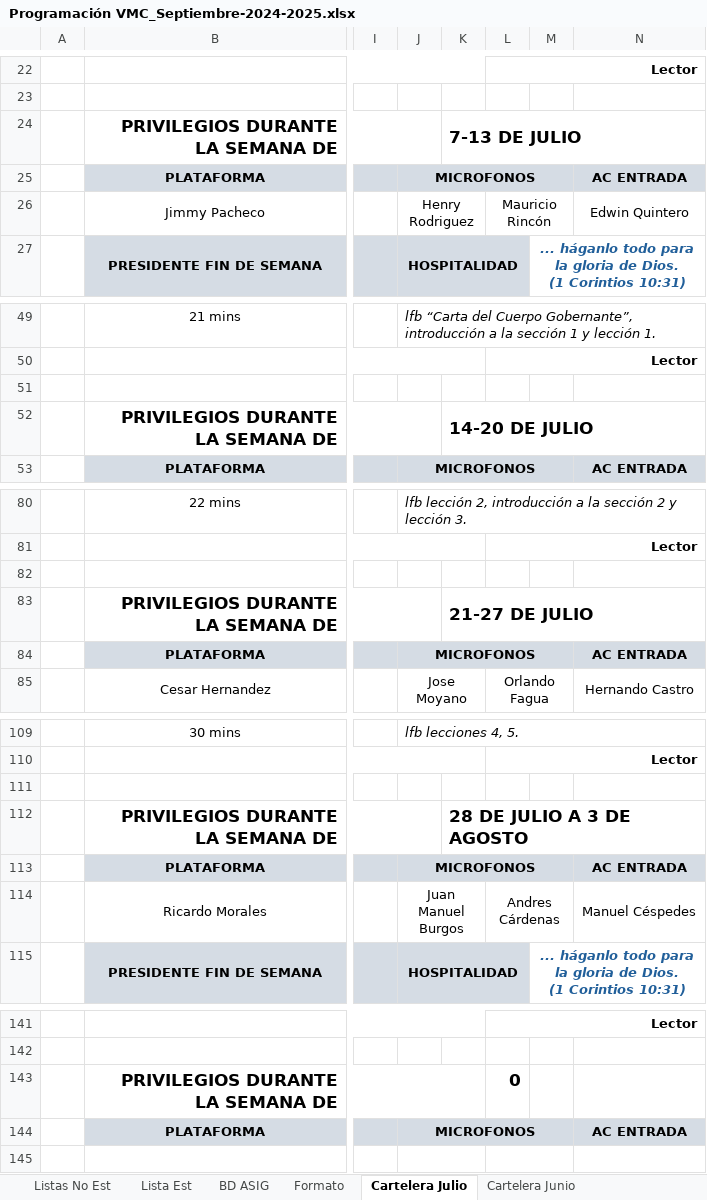
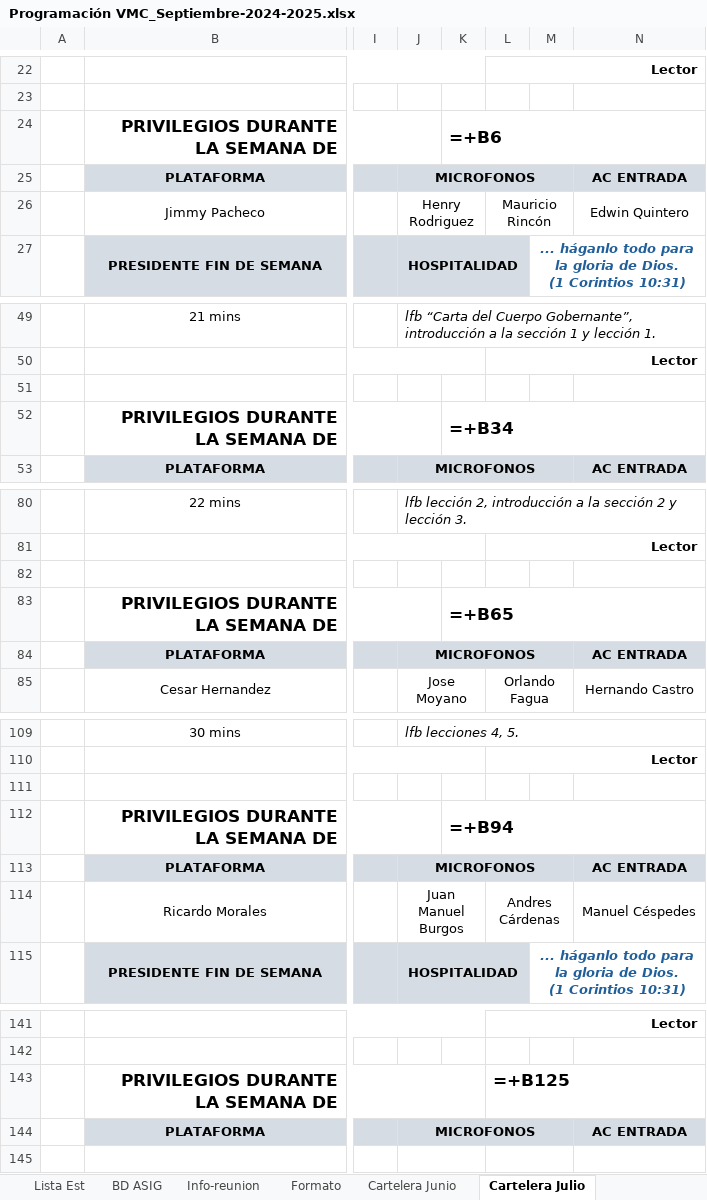
Before and after one commit to LeoQuintero/programador-VMC, an Excel workbook: Programación VMC_Septiembre-2024-2025.xlsx, sheet Cartelera Julio, drawn as a sheet; only a part is shown, gaps mark what is left out; values as stored, in another font and other column widths than the file's, no borders; formulas without a stored value are shown as written; the diff names each change by its address in the sheet, - before the commit and + after, or states it on an @@ line.

```diff
--- a/Programación VMC_Septiembre-2024-2025.xlsx (sheet Cartelera Julio)
+++ b/Programación VMC_Septiembre-2024-2025.xlsx (sheet Cartelera Julio)
+sheet tab: Info-reunion
@@ sheet tab order changed: Lista Est | BD ASIG | Info-reunion | Formato | Cartelera Junio | Cartelera Julio @@
-K24: 7-13 DE JULIO
+K24: =+B6
-K52: 14-20 DE JULIO
+K52: =+B34
-K83: 21-27 DE JULIO
+K83: =+B65
-K112: 28 DE JULIO A 3 DE AGOSTO
+K112: =+B94
-L143: 0
+L143: =+B125
```
Also changed, not shown: sheet Listas No Est, sheet Formato, sheet Lista Est, sheet BD ASIG, sheet Cartelera Junio, charts or pictures, 2 other files.
